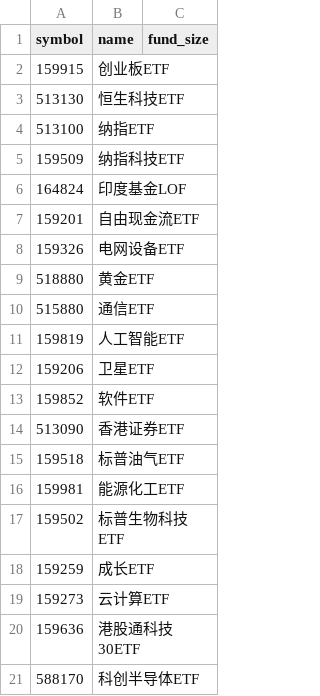
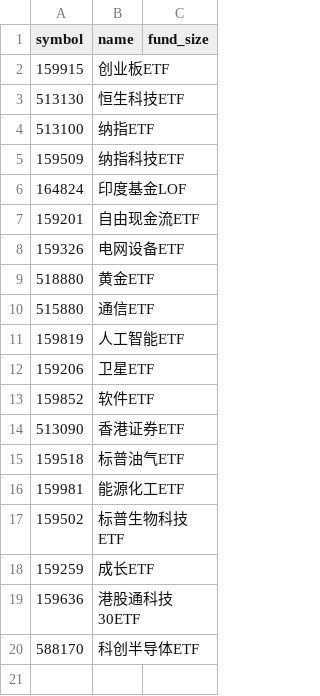
Before and after one commit to chenkx612/a-share-etf-trading-strategy-agent, a CSV file: .claude/skills/etf-pool-automation/references/sector_rotation_universe.csv, drawn as a sheet; the diff names each change by its address in the sheet, - before the commit and + after, or states it on an @@ line.

```diff
--- a/.claude/skills/etf-pool-automation/references/sector_rotation_universe.csv
+++ b/.claude/skills/etf-pool-automation/references/sector_rotation_universe.csv
-row 19: 159273 | 云计算ETF
```
Also changed, not shown: 7 other files.
